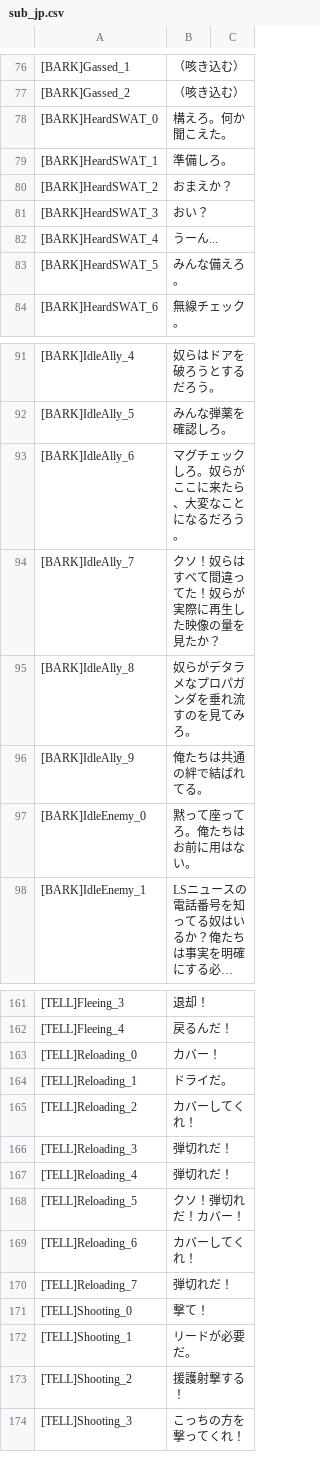
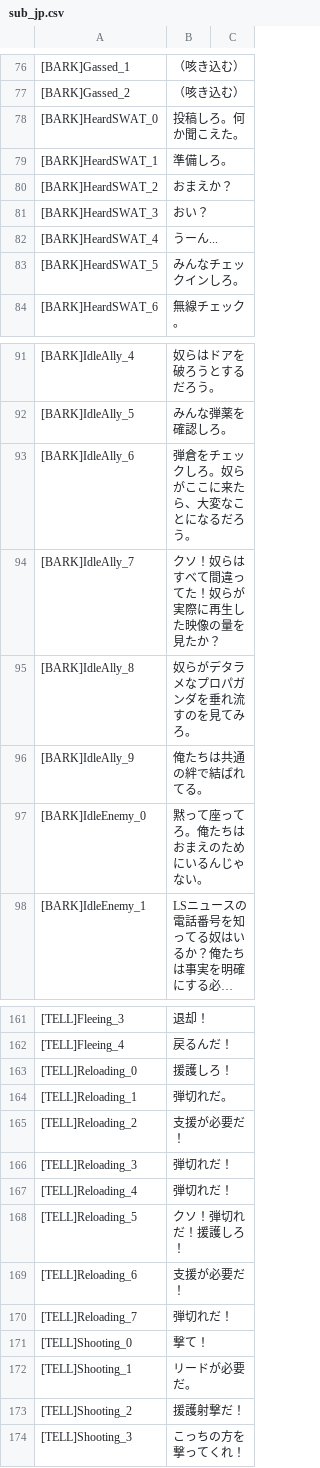
Before and after one commit to samex20000/RoN_jp_sub, a CSV file: VO/PenthouseSuspectMale_1/sub_jp.csv, drawn as a sheet; only a part is shown, gaps mark what is left out; long unchanged cells end in …; the diff covers the shown part only; the diff names each change by its address in the sheet, - before the commit and + after, or states it on an @@ line.

```diff
--- a/VO/PenthouseSuspectMale_1/sub_jp.csv
+++ b/VO/PenthouseSuspectMale_1/sub_jp.csv
-B78: 構えろ。何か聞こえた。
+B78: 投稿しろ。何か聞こえた。
-B83: みんな備えろ。
+B83: みんなチェックインしろ。
-B93: マグチェックしろ。奴らがここに来たら、大変なことになるだろう。
+B93: 弾倉をチェックしろ。奴らがここに来たら、大変なことになるだろう。
-B97: 黙って座ってろ。俺たちはお前に用はない。
+B97: 黙って座ってろ。俺たちはおまえのためにいるんじゃない。
-B163: カバー！
+B163: 援護しろ！
-B164: ドライだ。
+B164: 弾切れだ。
-B165: カバーしてくれ！
+B165: 支援が必要だ！
-B168: クソ！弾切れだ！カバー！
+B168: クソ！弾切れだ！援護しろ！
-B169: カバーしてくれ！
+B169: 支援が必要だ！
-B173: 援護射撃する！
+B173: 援護射撃だ！
```
Also changed, not shown: 4 edited cells elsewhere in this file, VO/PenthouseCivilianMale_1/sub_jp.csv, VO/PenthouseLaurie/sub_jp.csv, 8 other files.
